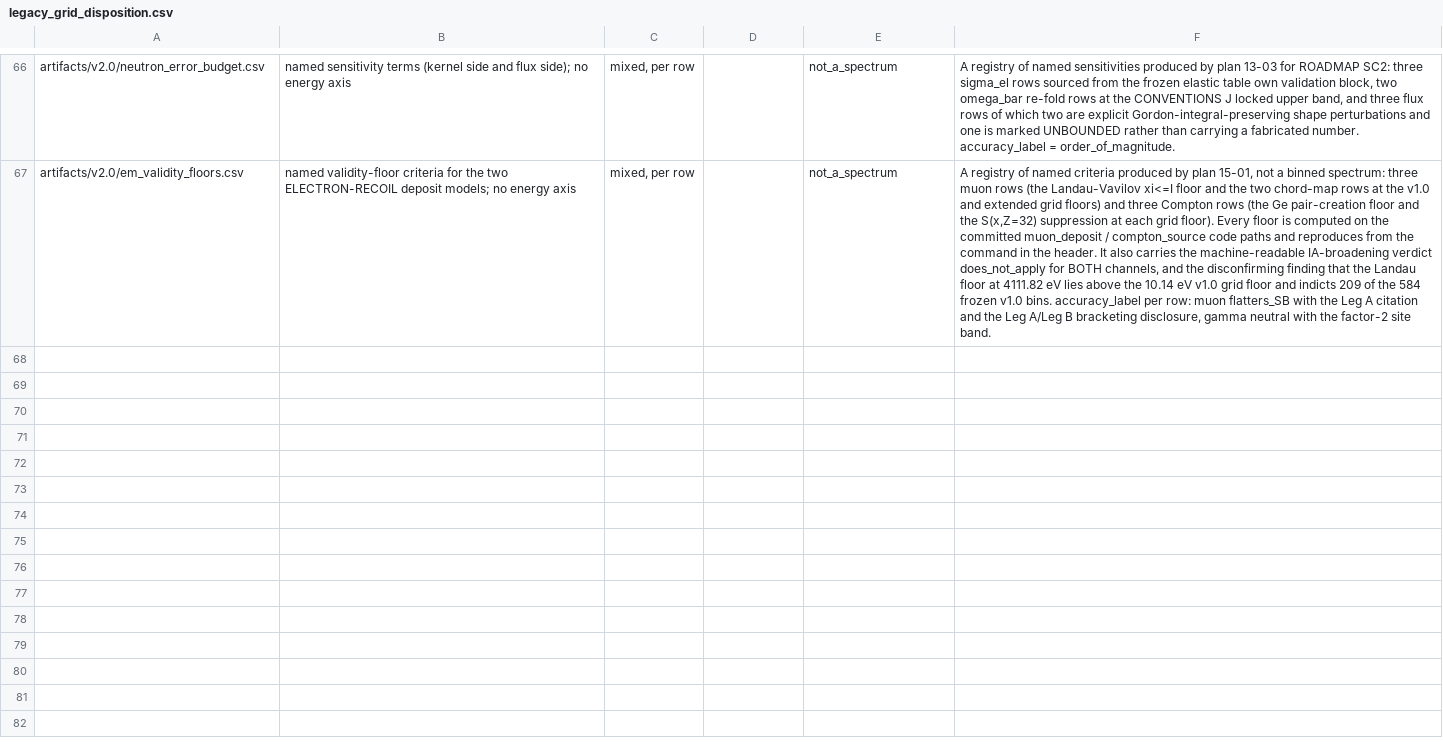
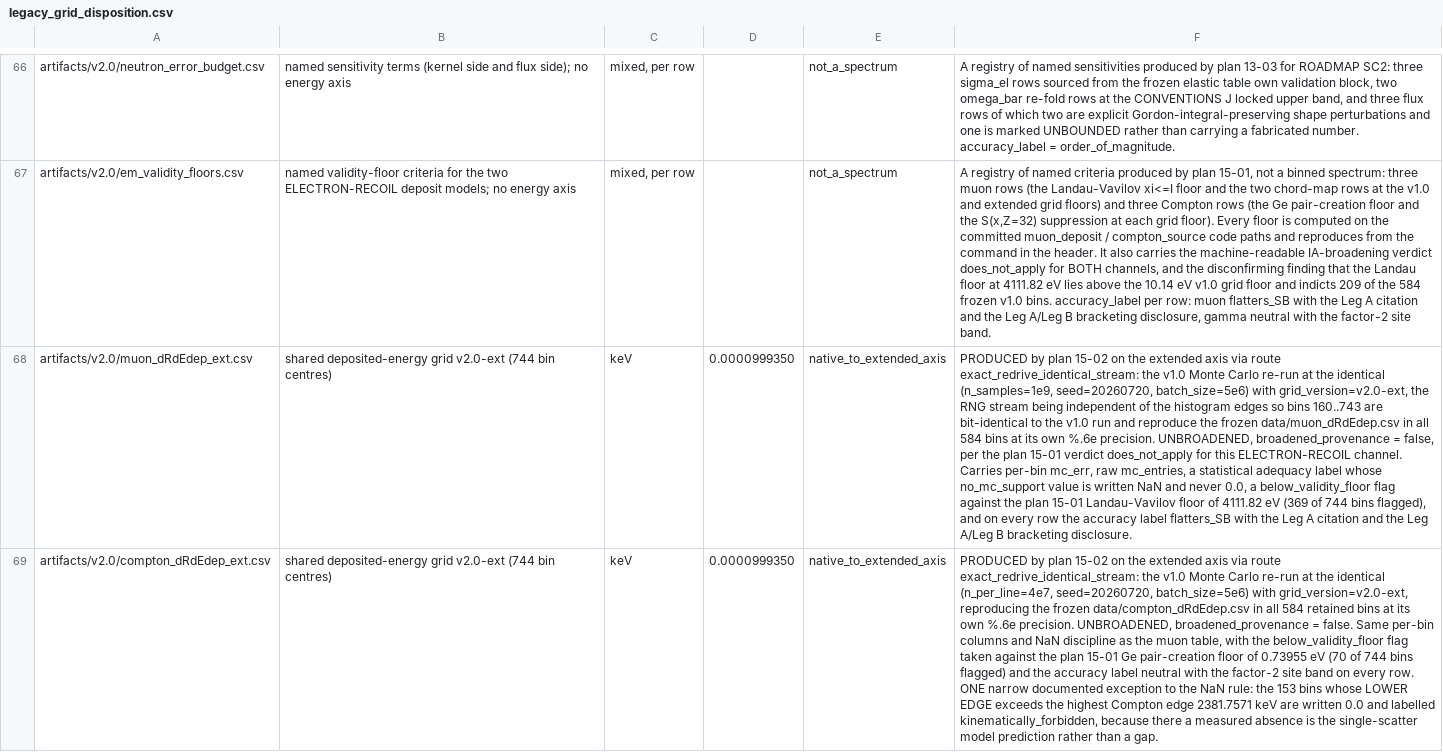
Before and after one commit to WashU-Astroparticle-Lab/qpd_potential, a CSV file: artifacts/v2.0/legacy_grid_disposition.csv, drawn as a sheet; only a part is shown, gaps mark what is left out; the diff covers the shown part only; the diff names each change by its address in the sheet, - before the commit and + after, or states it on an @@ line.

```diff
--- a/artifacts/v2.0/legacy_grid_disposition.csv
+++ b/artifacts/v2.0/legacy_grid_disposition.csv
+row 68: artifacts/v2.0/muon_dRdEdep_ext.csv | shared deposited-energy grid v2.0-ext (744 bin centres) | keV | 0.0000999350 | native_to_extended_axis | PRODUCED by plan 15-02 on the extended axis via route exact_redrive_identical_stream: the v1.0 Monte Carlo re-run at the identical (n_samples=1e9, seed=20260720, batch_size=5e6) with grid_version=v2.0-ext, the RNG stream being independent of the histogram edges so bins 160..743 are bit-identical to the v1.0 run and reproduce the frozen data/muon_dRdEdep.csv in all 584 bins at its own %.6e precision. UNBROADENED, broadened_provenance = false, per the plan 15-01 verdict does_not_apply for this ELECTRON-RECOIL channel. Carries per-bin mc_err, raw mc_entries, a statistical adequacy label whose no_mc_support value is written NaN and never 0.0, a below_validity_floor flag against the plan 15-01 Landau-Vavilov floor of 4111.82 eV (369 of 744 bins flagged), and on every row the accuracy label flatters_SB with the Leg A citation and the Leg A/Leg B bracketing disclosure.
+row 69: artifacts/v2.0/compton_dRdEdep_ext.csv | shared deposited-energy grid v2.0-ext (744 bin centres) | keV | 0.0000999350 | native_to_extended_axis | PRODUCED by plan 15-02 on the extended axis via route exact_redrive_identical_stream: the v1.0 Monte Carlo re-run at the identical (n_per_line=4e7, seed=20260720, batch_size=5e6) with grid_version=v2.0-ext, reproducing the frozen data/compton_dRdEdep.csv in all 584 retained bins at its own %.6e precision. UNBROADENED, broadened_provenance = false. Same per-bin columns and NaN discipline as the muon table, with the below_validity_floor flag taken against the plan 15-01 Ge pair-creation floor of 0.73955 eV (70 of 744 bins flagged) and the accuracy label neutral with the factor-2 site band on every row. ONE narrow documented exception to the NaN rule: the 153 bins whose LOWER EDGE exceeds the highest Compton edge 2381.7571 keV are written 0.0 and labelled kinematically_forbidden, because there a measured absence is the single-scatter model prediction rather than a gap.
```
Also changed, not shown: 1 added row elsewhere in this file, 10 other files.
